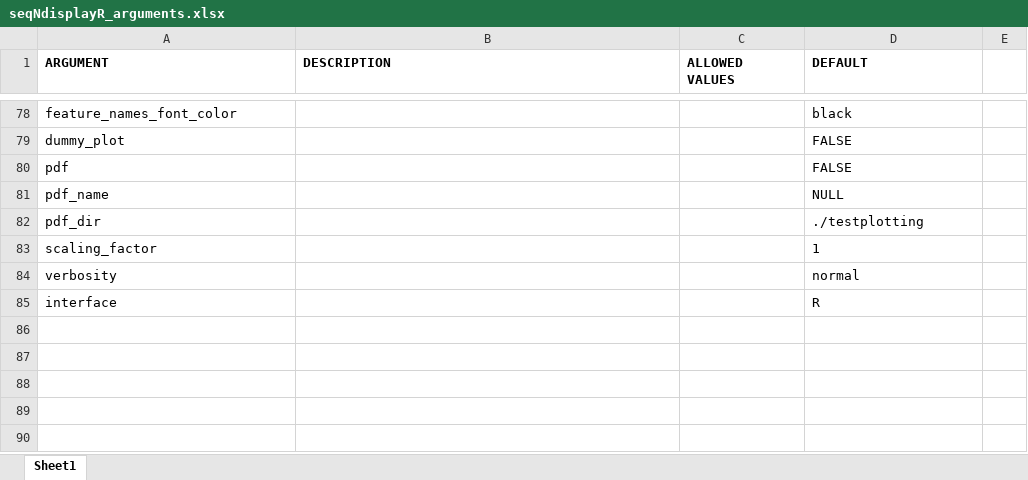
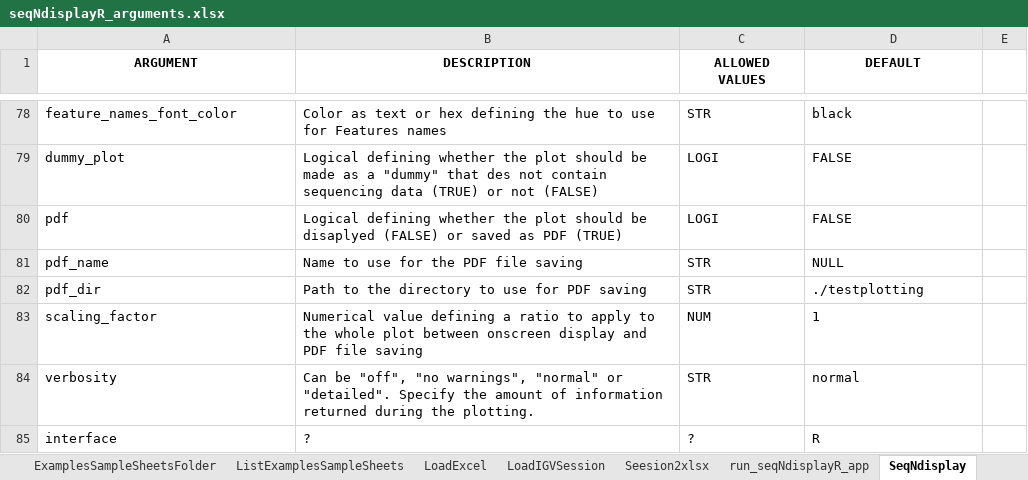
Before and after one commit to THJlab/seqNdisplayR, an Excel workbook: inst/shiny/seqNdisplayR_arguments.xlsx, sheet SeqNdisplay, drawn as a sheet; only a part is shown, gaps mark what is left out; values as stored, in another font and other column widths than the file's, no borders; the diff covers the shown part only; the diff names each change by its address in the sheet, - before the commit and + after, or states it on an @@ line.

```diff
--- a/inst/shiny/seqNdisplayR_arguments.xlsx (sheet SeqNdisplay)
+++ b/inst/shiny/seqNdisplayR_arguments.xlsx (sheet SeqNdisplay)
-sheet tab: Sheet1
+sheet tab: SeqNdisplay
+sheet tab: ExamplesSampleSheetsFolder
+sheet tab: ListExamplesSampleSheets
+sheet tab: LoadExcel
+sheet tab: LoadIGVSession
+sheet tab: Seesion2xlsx
+sheet tab: run_seqNdisplayR_app
-A1:D1 alignment: left
+A1:D1 alignment: center
-B78 (DESCRIPTION): (empty)
+B78 (DESCRIPTION): Color as text or hex defining the hue to use for Features names
-C78 (ALLOWED VALUES): (empty)
+C78 (ALLOWED VALUES): STR
-B79 (DESCRIPTION): (empty)
+B79 (DESCRIPTION): Logical defining whether the plot should be made as a "dummy" that des not contain sequencing data (TRUE) or not (FALSE)
-C79:C80 (ALLOWED VALUES): (empty)
+C79:C80 (ALLOWED VALUES): LOGI
-B80 (DESCRIPTION): (empty)
+B80 (DESCRIPTION): Logical defining whether the plot should be disaplyed (FALSE) or saved as PDF (TRUE)
-B81 (DESCRIPTION): (empty)
+B81 (DESCRIPTION): Name to use for the PDF file saving
-C81:C82 (ALLOWED VALUES): (empty)
+C81:C82 (ALLOWED VALUES): STR
-B82 (DESCRIPTION): (empty)
+B82 (DESCRIPTION): Path to the directory to use for PDF saving
-B83 (DESCRIPTION): (empty)
+B83 (DESCRIPTION): Numerical value defining a ratio to apply to the whole plot between onscreen display and PDF file saving
-C83 (ALLOWED VALUES): (empty)
+C83 (ALLOWED VALUES): NUM
-B84 (DESCRIPTION): (empty)
+B84 (DESCRIPTION): Can be "off", "no warnings", "normal" or "detailed". Specify the amount of information returned during the plotting.
-C84 (ALLOWED VALUES): (empty)
+C84 (ALLOWED VALUES): STR
-B85 (DESCRIPTION): (empty)
+B85 (DESCRIPTION): ?
-C85 (ALLOWED VALUES): (empty)
+C85 (ALLOWED VALUES): ?
```
Also changed, not shown: 156 edited cells and merged cells elsewhere in this sheet, other sheet tabs, inst/extdata/seqNdisplayR_sample_sheet_simple_v2.xlsx, inst/shiny/variable_defaults_and_help.xlsx, 3 other files.
